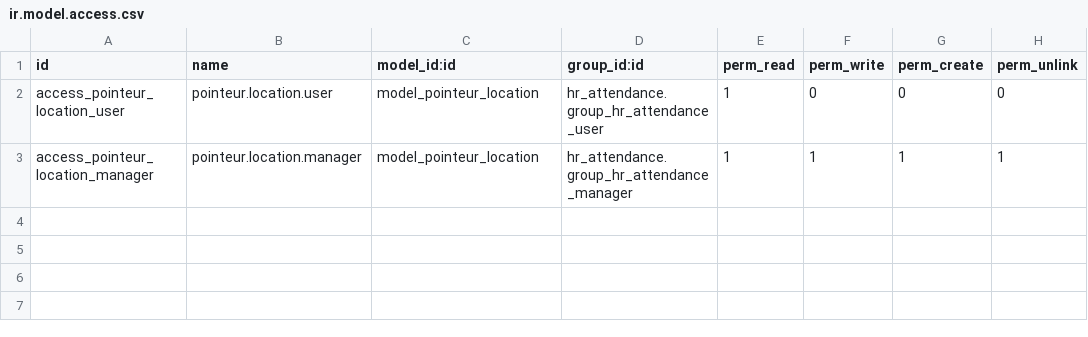
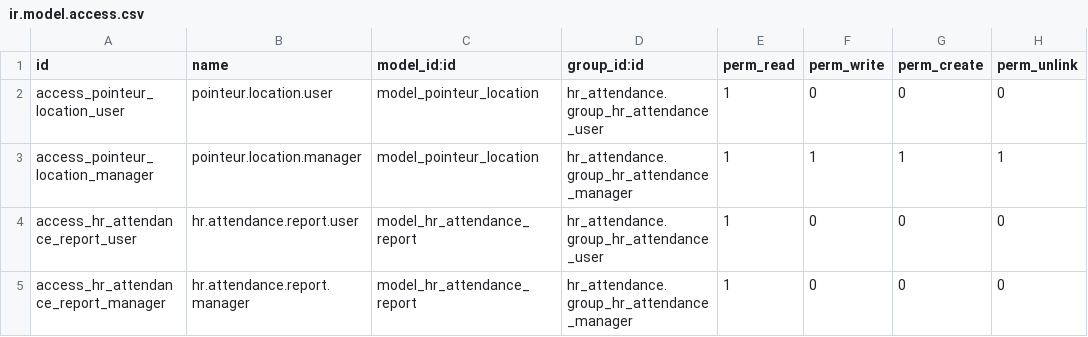
Before and after one commit to Shermine237/fingerprint, a CSV file: security/ir.model.access.csv, drawn as a sheet.

Commit message:
Add reports

```diff
--- a/security/ir.model.access.csv
+++ b/security/ir.model.access.csv
@@ -3 +3,3 @@ access_pointeur_location_user,pointeur.location.user,model_pointeur_location,hr_
 access_pointeur_location_manager,pointeur.location.manager,model_pointeur_location,hr_attendance.group_hr_attendance_manager,1,1,1,1
+access_hr_attendance_report_user,hr.attendance.report.user,model_hr_attendance_report,hr_attendance.group_hr_attendance_user,1,0,0,0
+access_hr_attendance_report_manager,hr.attendance.report.manager,model_hr_attendance_report,hr_attendance.group_hr_attendance_manager,1,0,0,0
```
Also changed, not shown: 5 other files.
